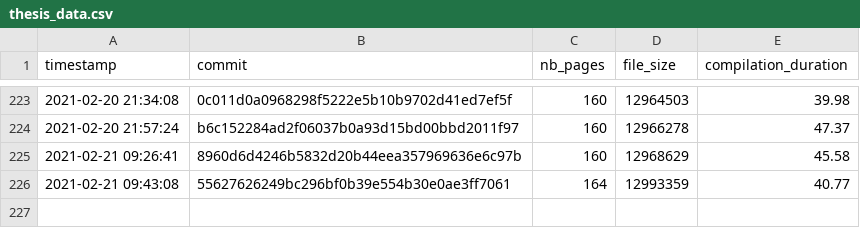
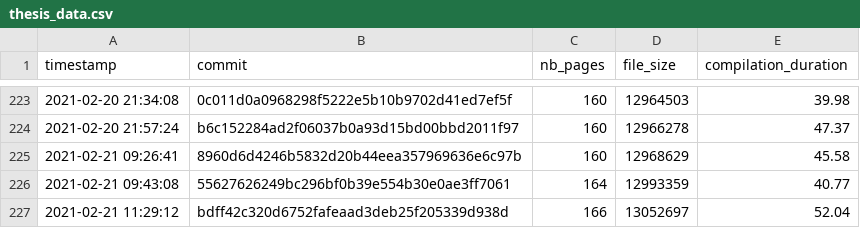
Before and after one commit to Ezibenroc/thesis, a CSV file: build/thesis_data.csv, drawn as a sheet; only a part is shown, gaps mark what is left out.

Commit message:
New compilation

```diff
--- a/build/thesis_data.csv
+++ b/build/thesis_data.csv
@@ -226 +226,2 @@ timestamp,commit,nb_pages,file_size,compilation_duration
 2021-02-21 09:43:08,55627626249bc296bf0b39e554b30e0ae3ff7061,164,12993359,40.77
+2021-02-21 11:29:12,bdff42c320d6752fafeaad3deb25f205339d938d,166,13052697,52.04
```
Also changed, not shown: 2 other files.
